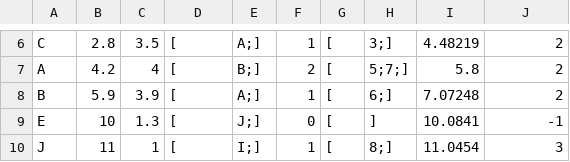
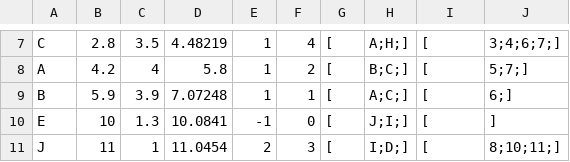
Before and after one commit to tomektarabasz/phd-data-mining, a CSV file: Data/optimVersionDebug.csv, drawn as a sheet; only a part is shown, gaps mark what is left out; addresses are those after the commit; the diff covers the shown part only; the diff names each change by its address in the sheet, - before the commit and + after, or states it on an @@ line.

```diff
--- a/Data/optimVersionDebug.csv
+++ b/Data/optimVersionDebug.csv
-D7: [
+D7: 4.48219
-E7: A;]
+E7: 1
-F7: 1
+F7: 4
-H7: 3;]
+H7: A;H;]
-I7: 4.48219
+I7: [
-J7: 2
+J7: 3;4;6;7;]
-D8: [
+D8: 5.8
-E8: B;]
+E8: 1
-H8: 5;7;]
+H8: B;C;]
-I8: 5.8
+I8: [
-J8: 2
+J8: 5;7;]
-D9: [
+D9: 7.07248
-E9: A;]
+E9: 1
-H9: 6;]
+H9: A;C;]
-I9: 7.07248
+I9: [
-J9: 2
+J9: 6;]
-D10: [
+D10: 10.0841
-E10: J;]
+E10: -1
-H10: ]
+H10: J;I;]
-I10: 10.0841
+I10: [
-J10: -1
+J10: ]
-D11: [
+D11: 11.0454
-E11: I;]
+E11: 2
-F11: 1
+F11: 3
-H11: 8;]
+H11: I;D;]
-I11: 11.0454
+I11: [
-J11: 3
+J11: 8;10;11;]
```
Also changed, not shown: 1 added row and 40 edited cells elsewhere in this file, Data/naiveVersionDebug.csv, 13 other files.
